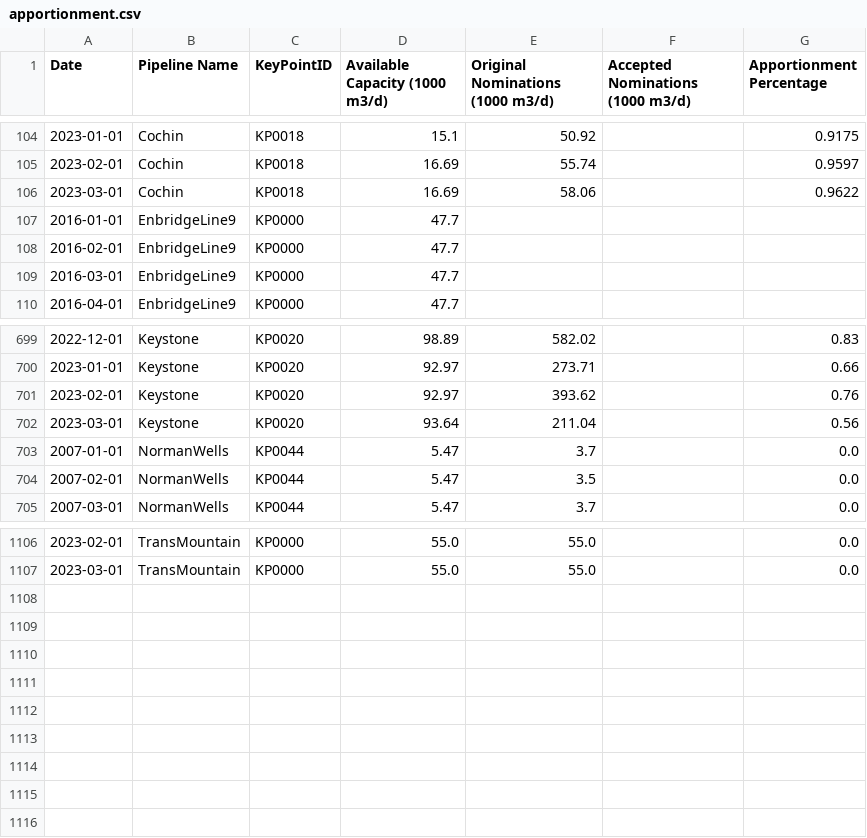
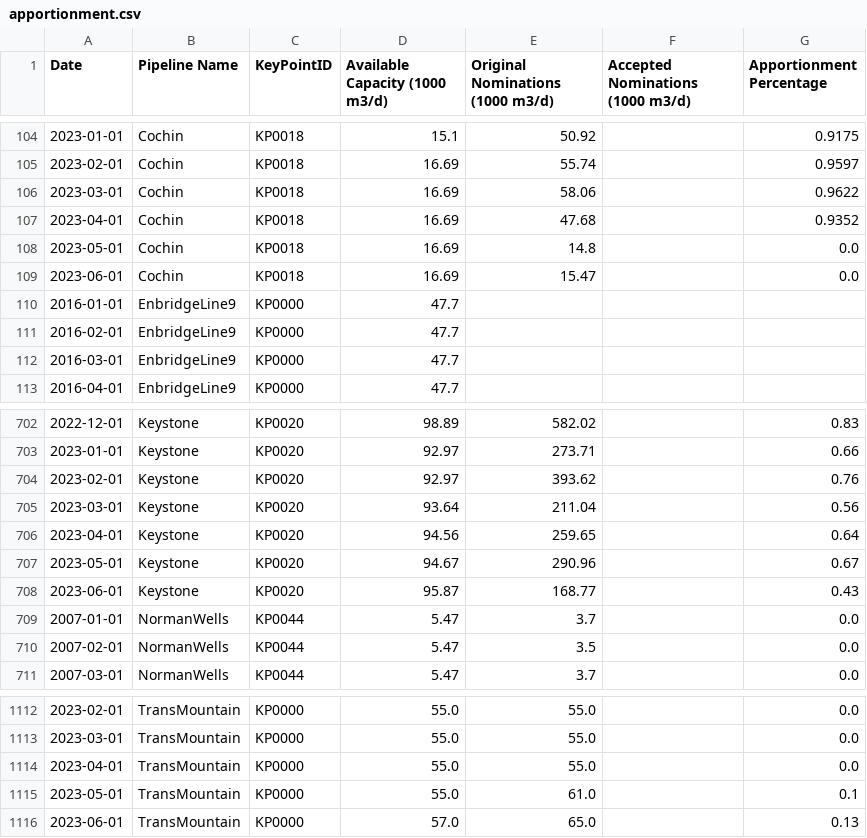
Before and after one commit to mbradds/pipeline-profiles, a CSV file: src/data_management/raw_data/apportionment.csv, drawn as a sheet; only a part is shown, gaps mark what is left out; the diff names each change by its address in the sheet, - before the commit and + after, or states it on an @@ line.

```diff
--- a/src/data_management/raw_data/apportionment.csv
+++ b/src/data_management/raw_data/apportionment.csv
+row 107: 2023-04-01 | Cochin | KP0018 | 16.69 | 47.68 |  | 0.9352
+row 108: 2023-05-01 | Cochin | KP0018 | 16.69 | 14.8 |  | 0.0
+row 109: 2023-06-01 | Cochin | KP0018 | 16.69 | 15.47 |  | 0.0
+row 706: 2023-04-01 | Keystone | KP0020 | 94.56 | 259.65 |  | 0.64
+row 707: 2023-05-01 | Keystone | KP0020 | 94.67 | 290.96 |  | 0.67
+row 708: 2023-06-01 | Keystone | KP0020 | 95.87 | 168.77 |  | 0.43
+row 1114: 2023-04-01 | TransMountain | KP0000 | 55.0 | 55.0 |  | 0.0
+row 1115: 2023-05-01 | TransMountain | KP0000 | 55.0 | 61.0 |  | 0.1
+row 1116: 2023-06-01 | TransMountain | KP0000 | 57.0 | 65.0 |  | 0.13
```
Also changed, not shown: src/data_management/raw_data/throughput_oil_monthly.csv, src/data_management/raw_data/tolls_translation.csv, 55 other files.
